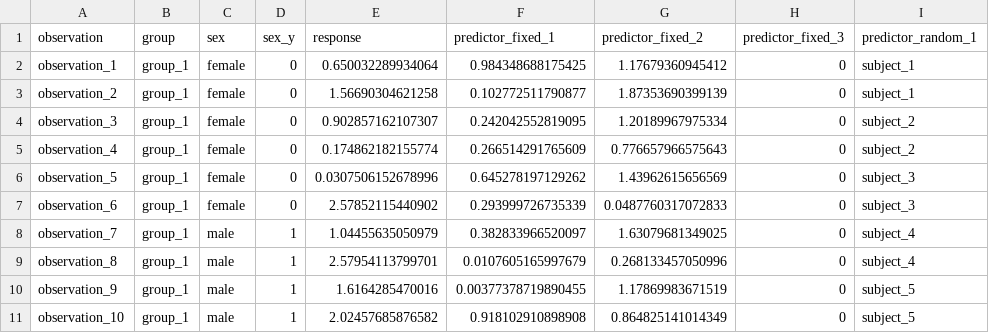
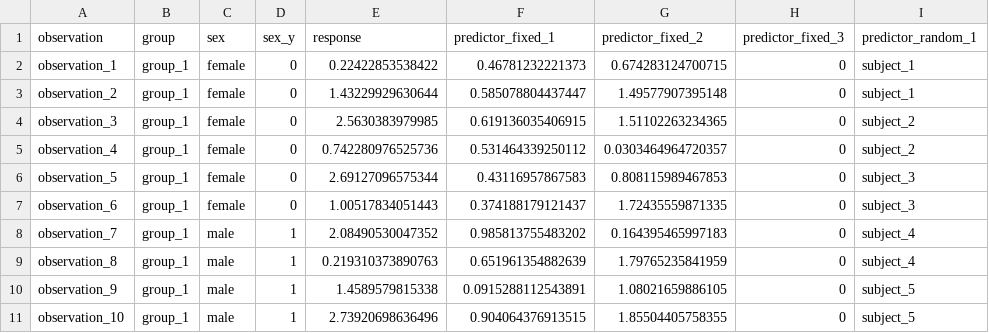
Before and after one commit to tcameronwaller/partner, a TSV file: demonstration/table_regression_data.tsv, drawn as a sheet; only a part is shown; the diff covers the shown part only.

```diff
--- a/demonstration/table_regression_data.tsv
+++ b/demonstration/table_regression_data.tsv
@@ -1,11 +1,11 @@
 observation	group	sex	sex_y	response	predictor_fixed_1	predictor_fixed_2	predictor_fixed_3	predictor_random_1
-observation_1	group_1	female	0	0.650032289934064	0.984348688175425	1.17679360945412	0	subject_1
-observation_2	group_1	female	0	1.56690304621258	0.102772511790877	1.87353690399139	0	subject_1
-observation_3	group_1	female	0	0.902857162107307	0.242042552819095	1.20189967975334	0	subject_2
-observation_4	group_1	female	0	0.174862182155774	0.266514291765609	0.776657966575643	0	subject_2
-observation_5	group_1	female	0	0.0307506152678996	0.645278197129262	1.43962615656569	0	subject_3
-observation_6	group_1	female	0	2.57852115440902	0.293999726735339	0.0487760317072833	0	subject_3
-observation_7	group_1	male	1	1.04455635050979	0.382833966520097	1.63079681349025	0	subject_4
-observation_8	group_1	male	1	2.57954113799701	0.0107605165997679	0.268133457050996	0	subject_4
-observation_9	group_1	male	1	1.6164285470016	0.00377378719890455	1.17869983671519	0	subject_5
-observation_10	group_1	male	1	2.02457685876582	0.918102910898908	0.864825141014349	0	subject_5
+observation_1	group_1	female	0	0.22422853538422	0.46781232221373	0.674283124700715	0	subject_1
+observation_2	group_1	female	0	1.43229929630644	0.585078804437447	1.49577907395148	0	subject_1
+observation_3	group_1	female	0	2.5630383979985	0.619136035406915	1.51102263234365	0	subject_2
+observation_4	group_1	female	0	0.742280976525736	0.531464339250112	0.0303464964720357	0	subject_2
+observation_5	group_1	female	0	2.69127096575344	0.43116957867583	0.808115989467853	0	subject_3
+observation_6	group_1	female	0	1.00517834051443	0.374188179121437	1.72435559871335	0	subject_3
+observation_7	group_1	male	1	2.08490530047352	0.985813755483202	0.164395465997183	0	subject_4
+observation_8	group_1	male	1	0.219310373890763	0.651961354882639	1.79765235841959	0	subject_4
+observation_9	group_1	male	1	1.4589579815338	0.0915288112543891	1.08021659886105	0	subject_5
+observation_10	group_1	male	1	2.73920698636496	0.904064376913515	1.85504405758355	0	subject_5
```
Also changed, not shown: 60 edited cells elsewhere in this file, demonstration/table_regression_parameters.tsv, 4 other files.
